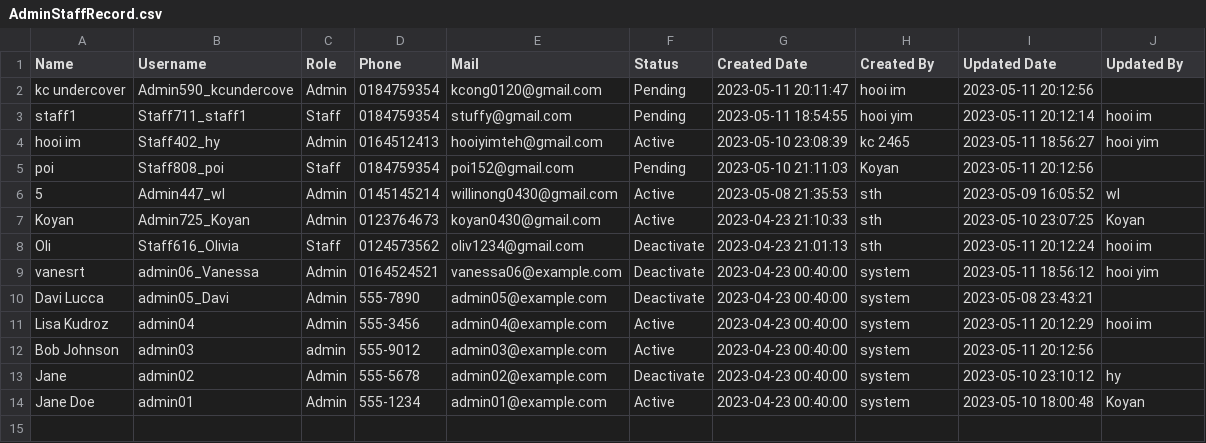
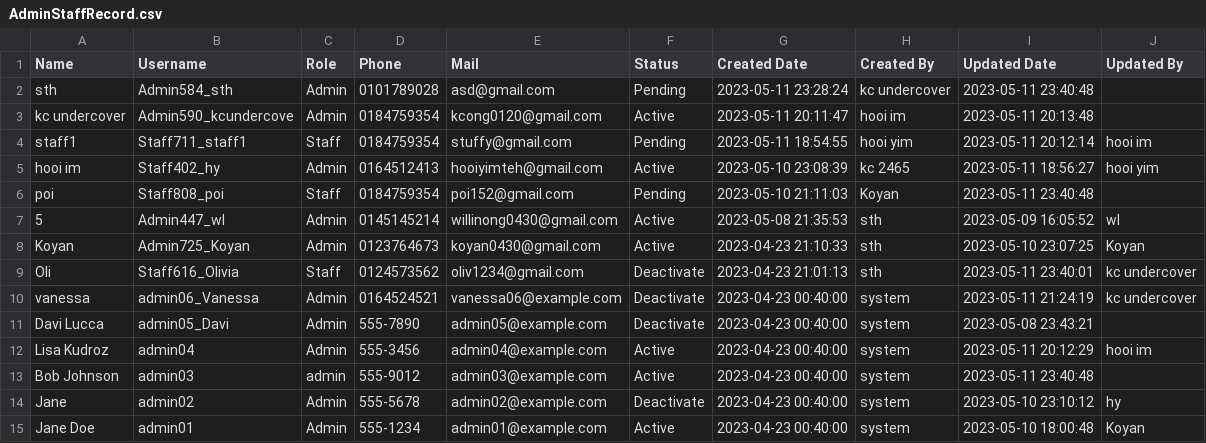
Before and after one commit to enxi1220/TARUMT_Event_Ticketing, a CSV file: Controller/CtrlAdmin/AdminStaffRecord.csv, drawn as a sheet.

```diff
--- a/Controller/CtrlAdmin/AdminStaffRecord.csv
+++ b/Controller/CtrlAdmin/AdminStaffRecord.csv
@@ -1,13 +1,14 @@
 Name,Username,Role,Phone,Mail,Status,"Created Date","Created By","Updated Date","Updated By"
-"kc undercover",Admin590_kcundercove,Admin,0184759354,kcong0120@gmail.com,Pending,"2023-05-11 20:11:47","hooi im","2023-05-11 20:12:56",
+sth,Admin584_sth,Admin,0101789028,asd@gmail.com,Pending,"2023-05-11 23:28:24","kc undercover","2023-05-11 23:40:48",
+"kc undercover",Admin590_kcundercove,Admin,0184759354,kcong0120@gmail.com,Active,"2023-05-11 20:11:47","hooi im","2023-05-11 20:13:48",
 staff1,Staff711_staff1,Staff,0184759354,stuffy@gmail.com,Pending,"2023-05-11 18:54:55","hooi yim","2023-05-11 20:12:14","hooi im"
 "hooi im",Staff402_hy,Admin,0164512413,hooiyimteh@gmail.com,Active,"2023-05-10 23:08:39","kc 2465","2023-05-11 18:56:27","hooi yim"
-poi,Staff808_poi,Staff,0184759354,poi152@gmail.com,Pending,"2023-05-10 21:11:03",Koyan,"2023-05-11 20:12:56",
+poi,Staff808_poi,Staff,0184759354,poi152@gmail.com,Pending,"2023-05-10 21:11:03",Koyan,"2023-05-11 23:40:48",
 5,Admin447_wl,Admin,0145145214,willinong0430@gmail.com,Active,"2023-05-08 21:35:53",sth,"2023-05-09 16:05:52",wl
 Koyan,Admin725_Koyan,Admin,0123764673,koyan0430@gmail.com,Active,"2023-04-23 21:10:33",sth,"2023-05-10 23:07:25",Koyan
-Oli,Staff616_Olivia,Staff,0124573562,oliv1234@gmail.com,Deactivate,"2023-04-23 21:01:13",sth,"2023-05-11 20:12:24","hooi im"
-vanesrt,admin06_Vanessa,Admin,0164524521,vanessa06@example.com,Deactivate,"2023-04-23 00:40:00",system,"2023-05-11 18:56:12","hooi yim"
+Oli,Staff616_Olivia,Staff,0124573562,oliv1234@gmail.com,Deactivate,"2023-04-23 21:01:13",sth,"2023-05-11 23:40:01","kc undercover"
+vanessa,admin06_Vanessa,Admin,0164524521,vanessa06@example.com,Deactivate,"2023-04-23 00:40:00",system,"2023-05-11 21:24:19","kc undercover"
 "Davi Lucca",admin05_Davi,Admin,555-7890,admin05@example.com,Deactivate,"2023-04-23 00:40:00",system,"2023-05-08 23:43:21",
 "Lisa Kudroz",admin04,Admin,555-3456,admin04@example.com,Active,"2023-04-23 00:40:00",system,"2023-05-11 20:12:29","hooi im"
-"Bob Johnson",admin03,admin,555-9012,admin03@example.com,Active,"2023-04-23 00:40:00",system,"2023-05-11 20:12:56",
+"Bob Johnson",admin03,admin,555-9012,admin03@example.com,Active,"2023-04-23 00:40:00",system,"2023-05-11 23:40:48",
 Jane,admin02,Admin,555-5678,admin02@example.com,Deactivate,"2023-04-23 00:40:00",system,"2023-05-10 23:10:12",hy
```
Also changed, not shown: 26 other files.
